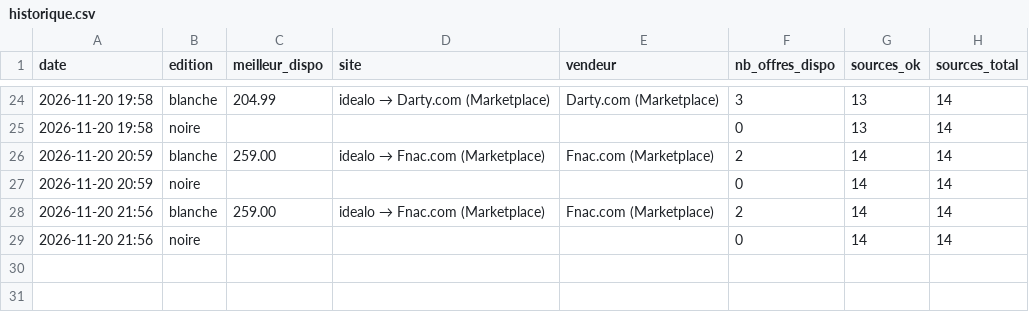
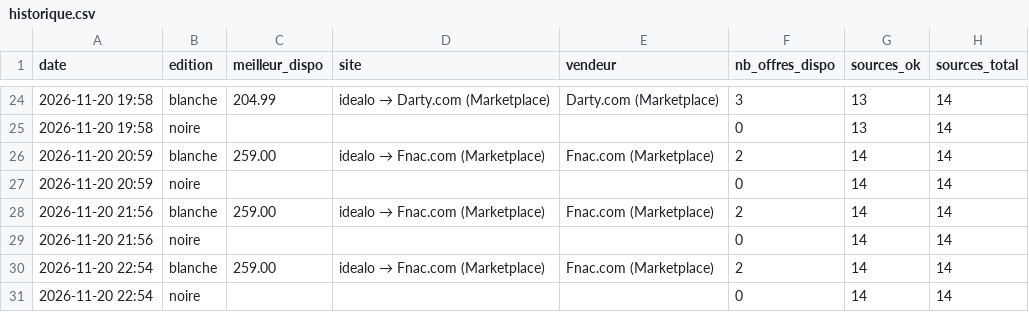
Before and after one commit to ghju500br-eng/Chambre, a CSV file: traqueur-manette-gta6/etat/historique.csv, drawn as a sheet; only a part is shown, gaps mark what is left out; the diff names each change by its address in the sheet, - before the commit and + after, or states it on an @@ line.

```diff
--- a/traqueur-manette-gta6/etat/historique.csv
+++ b/traqueur-manette-gta6/etat/historique.csv
+row 30: 2026-11-20 22:54 | blanche | 259.00 | idealo → Fnac.com (Marketplace) | Fnac.com (Marketplace) | 2 | 14 | 14
+row 31: 2026-11-20 22:54 | noire |  |  |  | 0 | 14 | 14
```
Also changed, not shown: 2 other files.
